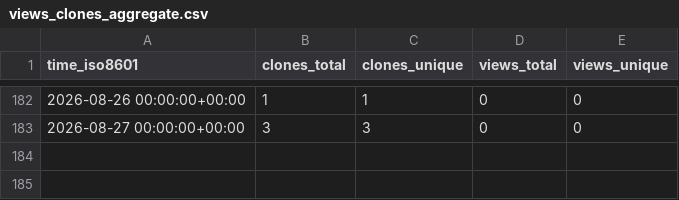
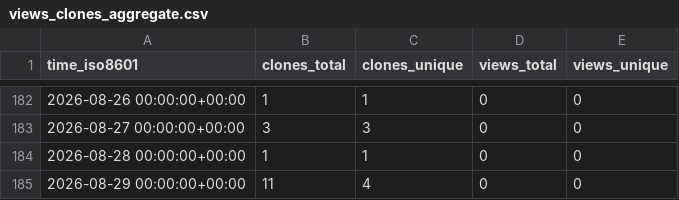
Before and after one commit to cubicleguy/xv7021_arduino_spi, a CSV file: cubicleguy/xv7021_arduino_spi/ghrs-data/views_clones_aggregate.csv, drawn as a sheet; only a part is shown, gaps mark what is left out; the diff names each change by its address in the sheet, - before the commit and + after, or states it on an @@ line.

```diff
--- a/cubicleguy/xv7021_arduino_spi/ghrs-data/views_clones_aggregate.csv
+++ b/cubicleguy/xv7021_arduino_spi/ghrs-data/views_clones_aggregate.csv
+row 184: 2026-08-28 00:00:00+00:00 | 1 | 1 | 0 | 0
+row 185: 2026-08-29 00:00:00+00:00 | 11 | 4 | 0 | 0
```
Also changed, not shown: 1 other file.
